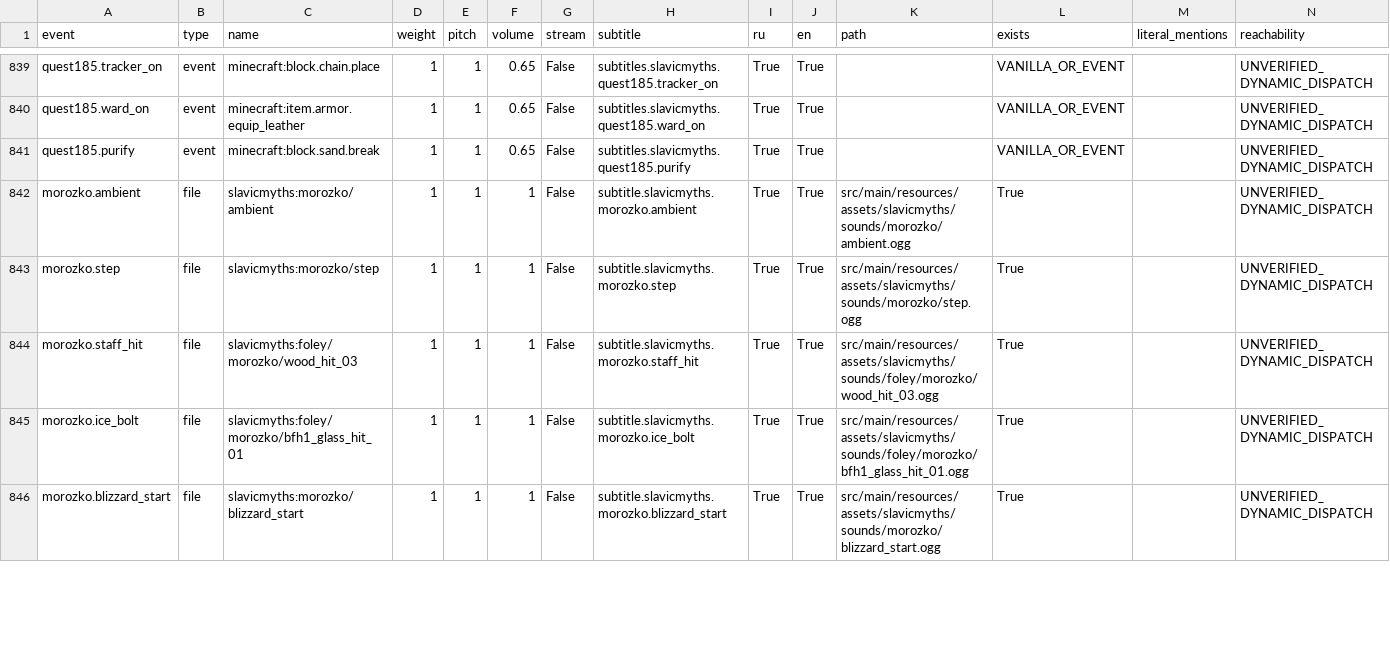
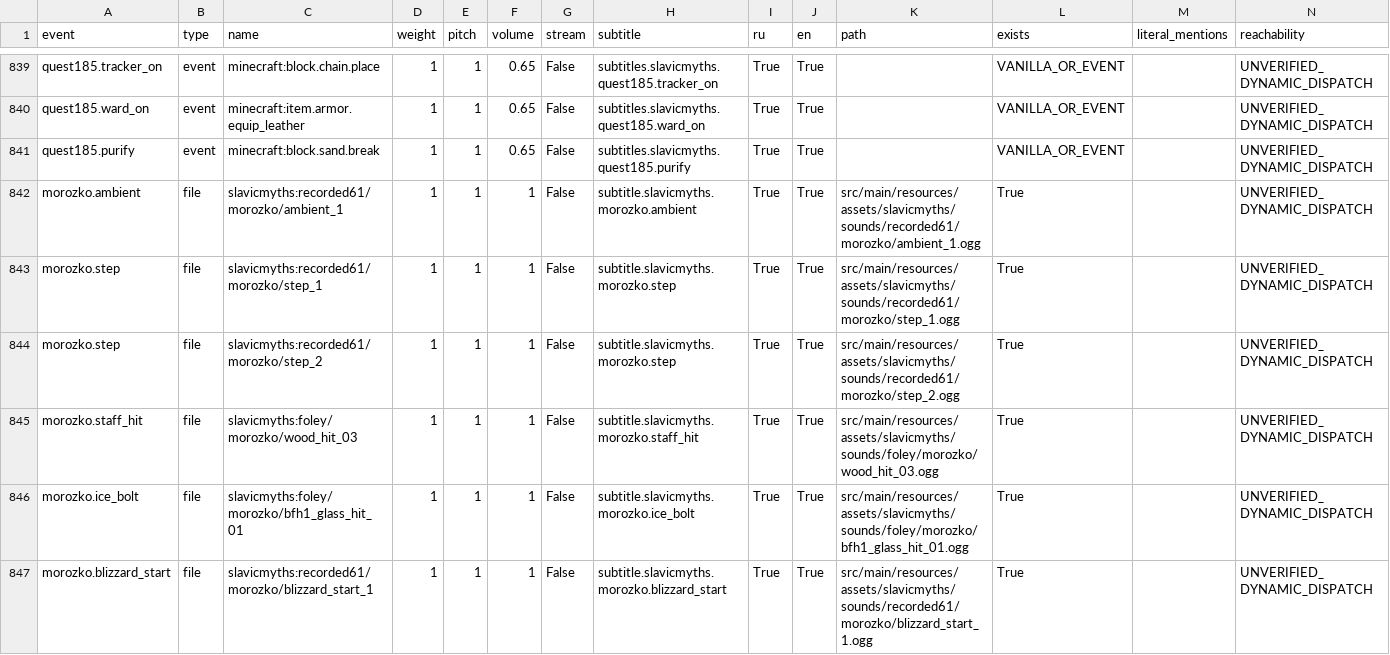
Before and after one commit to Deserag/slavic-myths, a CSV file: docs/audio-review/EVENT_MAP.csv, drawn as a sheet; only a part is shown, gaps mark what is left out; the diff covers the shown part only.

```diff
--- a/docs/audio-review/EVENT_MAP.csv
+++ b/docs/audio-review/EVENT_MAP.csv
@@ -841,6 +841,7 @@ quest185.ward_on,event,minecraft:item.armor.equip_leather,1,1,0.65,False,subtitl
 quest185.purify,event,minecraft:block.sand.break,1,1,0.65,False,subtitles.slavicmyths.quest185.purify,True,True,,VANILLA_OR_EVENT,,UNVERIFIED_DYNAMIC_DISPATCH
-morozko.ambient,file,slavicmyths:morozko/ambient,1,1,1,False,subtitle.slavicmyths.morozko.ambient,True,True,src/main/resources/assets/slavicmyths/sounds/morozko/ambient.ogg,True,,UNVERIFIED_DYNAMIC_DISPATCH
-morozko.step,file,slavicmyths:morozko/step,1,1,1,False,subtitle.slavicmyths.morozko.step,True,True,src/main/resources/assets/slavicmyths/sounds/morozko/step.ogg,True,,UNVERIFIED_DYNAMIC_DISPATCH
+morozko.ambient,file,slavicmyths:recorded61/morozko/ambient_1,1,1,1,False,subtitle.slavicmyths.morozko.ambient,True,True,src/main/resources/assets/slavicmyths/sounds/recorded61/morozko/ambient_1.ogg,True,,UNVERIFIED_DYNAMIC_DISPATCH
+morozko.step,file,slavicmyths:recorded61/morozko/step_1,1,1,1,False,subtitle.slavicmyths.morozko.step,True,True,src/main/resources/assets/slavicmyths/sounds/recorded61/morozko/step_1.ogg,True,,UNVERIFIED_DYNAMIC_DISPATCH
+morozko.step,file,slavicmyths:recorded61/morozko/step_2,1,1,1,False,subtitle.slavicmyths.morozko.step,True,True,src/main/resources/assets/slavicmyths/sounds/recorded61/morozko/step_2.ogg,True,,UNVERIFIED_DYNAMIC_DISPATCH
 morozko.staff_hit,file,slavicmyths:foley/morozko/wood_hit_03,1,1,1,False,subtitle.slavicmyths.morozko.staff_hit,True,True,src/main/resources/assets/slavicmyths/sounds/foley/morozko/wood_hit_03.ogg,True,,UNVERIFIED_DYNAMIC_DISPATCH
 morozko.ice_bolt,file,slavicmyths:foley/morozko/bfh1_glass_hit_01,1,1,1,False,subtitle.slavicmyths.morozko.ice_bolt,True,True,src/main/resources/assets/slavicmyths/sounds/foley/morozko/bfh1_glass_hit_01.ogg,True,,UNVERIFIED_DYNAMIC_DISPATCH
-morozko.blizzard_start,file,slavicmyths:morozko/blizzard_start,1,1,1,False,subtitle.slavicmyths.morozko.blizzard_start,True,True,src/main/resources/assets/slavicmyths/sounds/morozko/blizzard_start.ogg,True,,UNVERIFIED_DYNAMIC_DISPATCH
+morozko.blizzard_start,file,slavicmyths:recorded61/morozko/blizzard_start_1,1,1,1,False,subtitle.slavicmyths.morozko.blizzard_start,True,True,src/main/resources/assets/slavicmyths/sounds/recorded61/morozko/blizzard_start_1.ogg,True,,UNVERIFIED_DYNAMIC_DISPATCH
```
Also changed, not shown: 8 removed rows and 69 edited cells elsewhere in this file, docs/audio-review/GENERATORS.csv, 22 other files.
